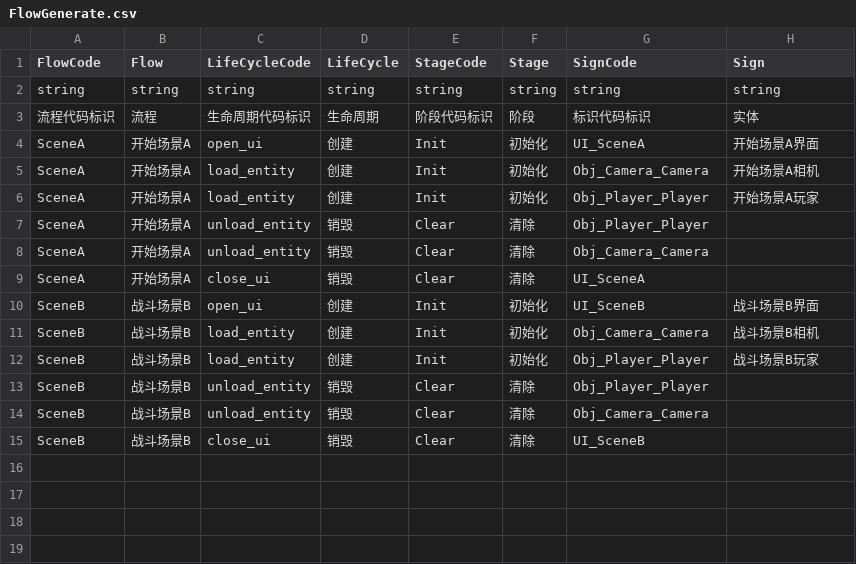
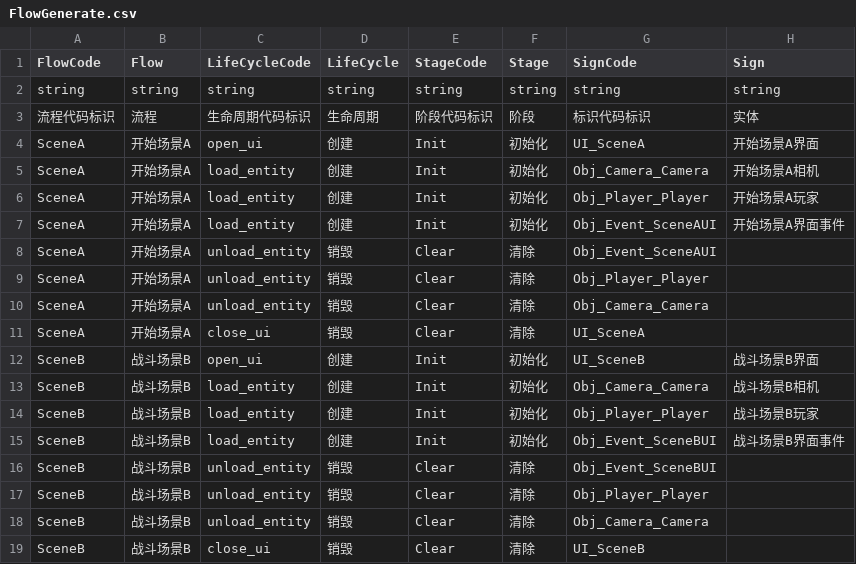
Before and after one commit to WH961230/LazyPan, a CSV file: Runtime/Bundles/Csv/StreamingAssets/Csv/FlowGenerate.csv, drawn as a sheet.

```diff
--- a/Runtime/Bundles/Csv/StreamingAssets/Csv/FlowGenerate.csv
+++ b/Runtime/Bundles/Csv/StreamingAssets/Csv/FlowGenerate.csv
@@ -6,2 +6,4 @@ SceneA,开始场景A,load_entity,创建,Init,初始化,Obj_Camera_Camera,开始
 SceneA,开始场景A,load_entity,创建,Init,初始化,Obj_Player_Player,开始场景A玩家
+SceneA,开始场景A,load_entity,创建,Init,初始化,Obj_Event_SceneAUI,开始场景A界面事件
+SceneA,开始场景A,unload_entity,销毁,Clear,清除,Obj_Event_SceneAUI,
 SceneA,开始场景A,unload_entity,销毁,Clear,清除,Obj_Player_Player,
@@ -12,2 +14,4 @@ SceneB,战斗场景B,load_entity,创建,Init,初始化,Obj_Camera_Camera,战斗
 SceneB,战斗场景B,load_entity,创建,Init,初始化,Obj_Player_Player,战斗场景B玩家
+SceneB,战斗场景B,load_entity,创建,Init,初始化,Obj_Event_SceneBUI,战斗场景B界面事件
+SceneB,战斗场景B,unload_entity,销毁,Clear,清除,Obj_Event_SceneBUI,
 SceneB,战斗场景B,unload_entity,销毁,Clear,清除,Obj_Player_Player,
```
Also changed, not shown: Runtime/Bundles/Csv/StreamingAssets/Csv/ObjConfig.csv, 12 other files.
